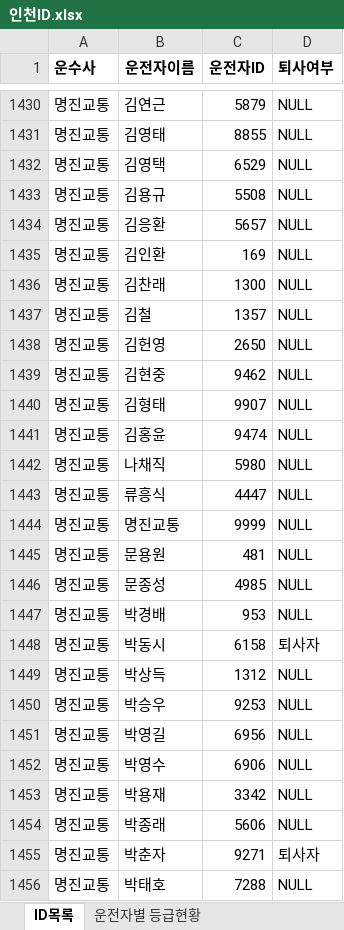
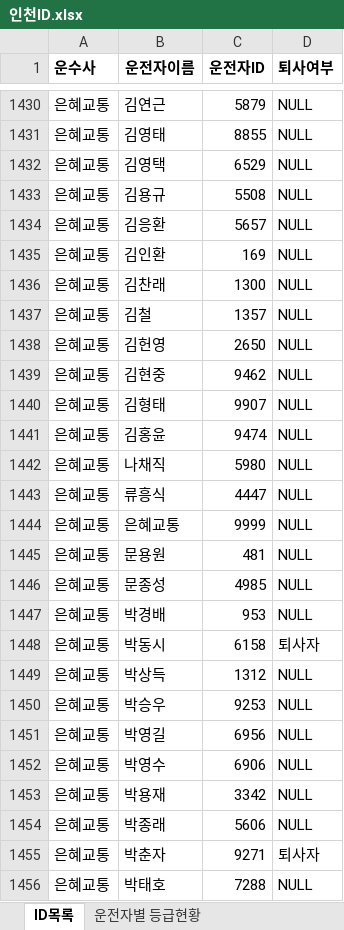
Before and after one commit to ucarsystem/driver_id, an Excel workbook: 인천ID.xlsx, sheet ID목록, drawn as a sheet; only a part is shown, gaps mark what is left out; values as stored, in another font and other column widths than the file's, no borders; the diff covers the shown part only; the diff names each change by its address in the sheet, - before the commit and + after, or states it on an @@ line.

```diff
--- a/인천ID.xlsx (sheet ID목록)
+++ b/인천ID.xlsx (sheet ID목록)
-A1430:A1456 (운수사): 명진교통
+A1430:A1456 (운수사): 은혜교통
-B1444 (운전자이름): 명진교통
+B1444 (운전자이름): 은혜교통
```
Also changed, not shown: 132 edited cells elsewhere in this sheet, sheet 운전자별 등급현황.
